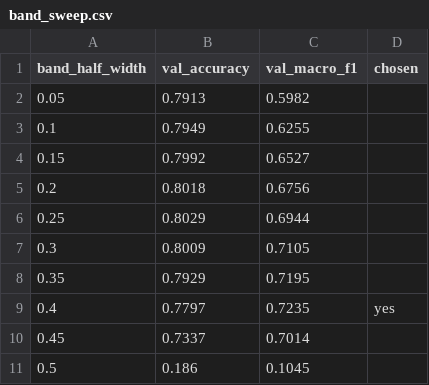
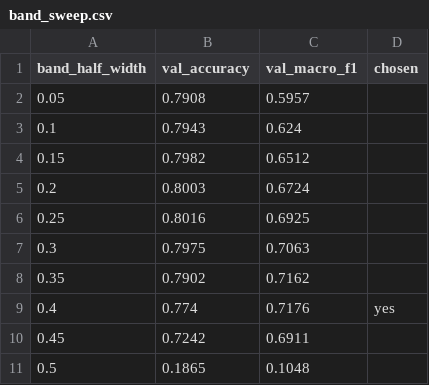
Before and after one commit to deesampan/nlp_project, a CSV file: output_project/results/band_sweep.csv, drawn as a sheet.

```diff
--- a/output_project/results/band_sweep.csv
+++ b/output_project/results/band_sweep.csv
@@ -1,11 +1,11 @@
 band_half_width,val_accuracy,val_macro_f1,chosen
-0.05,0.7913,0.5982,
-0.1,0.7949,0.6255,
-0.15,0.7992,0.6527,
-0.2,0.8018,0.6756,
-0.25,0.8029,0.6944,
-0.3,0.8009,0.7105,
-0.35,0.7929,0.7195,
-0.4,0.7797,0.7235,yes
-0.45,0.7337,0.7014,
-0.5,0.186,0.1045,
+0.05,0.7908,0.5957,
+0.1,0.7943,0.624,
+0.15,0.7982,0.6512,
+0.2,0.8003,0.6724,
+0.25,0.8016,0.6925,
+0.3,0.7975,0.7063,
+0.35,0.7902,0.7162,
+0.4,0.774,0.7176,yes
+0.45,0.7242,0.6911,
+0.5,0.1865,0.1048,
```
Also changed, not shown: output_project/results/dish_scores.csv, output_project/results/model_coefficients.csv, 33 other files.
